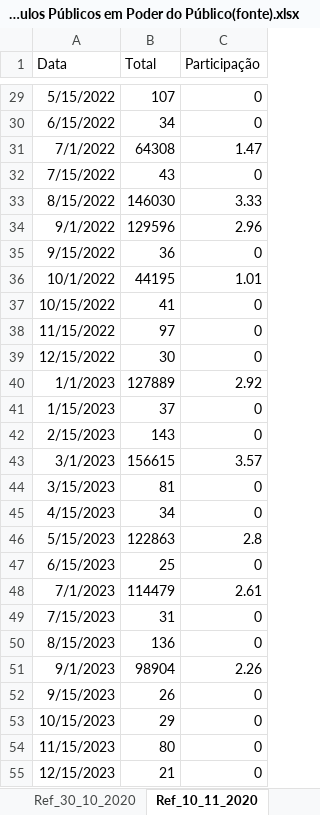
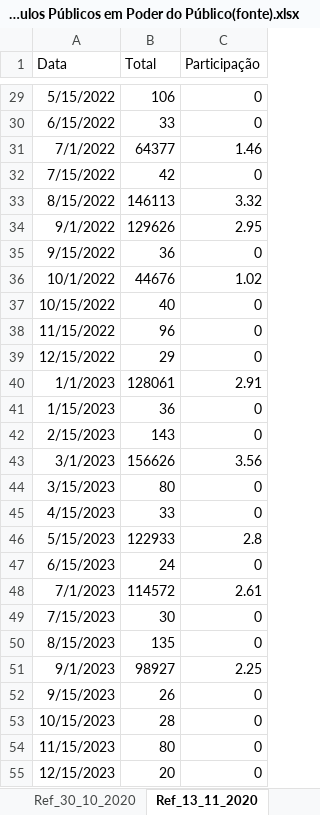
Before and after one commit to felipeferreira1/percentual_titulos_publicos_pp, an Excel workbook: Percentual - Títulos Públicos em Poder do Público(fonte).xlsx, sheet Ref_13_11_2020, drawn as a sheet; only a part is shown, gaps mark what is left out; values as stored, in another font and other column widths than the file's, no borders; the diff covers the shown part only; the diff names each change by its address in the sheet, - before the commit and + after, or states it on an @@ line.

```diff
--- a/Percentual - Títulos Públicos em Poder do Público(fonte).xlsx (sheet Ref_13_11_2020)
+++ b/Percentual - Títulos Públicos em Poder do Público(fonte).xlsx (sheet Ref_13_11_2020)
-sheet tab: Ref_10_11_2020
+sheet tab: Ref_13_11_2020
-B29 (Total): 107
+B29 (Total): 106
-B30 (Total): 34
+B30 (Total): 33
-B31 (Total): 64308
+B31 (Total): 64377
-C31 (Participação): 1.47
+C31 (Participação): 1.46
-B32 (Total): 43
+B32 (Total): 42
-B33 (Total): 146030
+B33 (Total): 146113
-C33 (Participação): 3.33
+C33 (Participação): 3.32
-B34 (Total): 129596
+B34 (Total): 129626
-C34 (Participação): 2.96
+C34 (Participação): 2.95
-B36 (Total): 44195
+B36 (Total): 44676
-C36 (Participação): 1.01
+C36 (Participação): 1.02
-B37 (Total): 41
+B37 (Total): 40
-B38 (Total): 97
+B38 (Total): 96
-B39 (Total): 30
+B39 (Total): 29
-B40 (Total): 127889
+B40 (Total): 128061
-C40 (Participação): 2.92
+C40 (Participação): 2.91
-B41 (Total): 37
+B41 (Total): 36
-B43 (Total): 156615
+B43 (Total): 156626
-C43 (Participação): 3.57
+C43 (Participação): 3.56
-B44 (Total): 81
+B44 (Total): 80
-B45 (Total): 34
+B45 (Total): 33
-B46 (Total): 122863
+B46 (Total): 122933
-B47 (Total): 25
+B47 (Total): 24
-B48 (Total): 114479
+B48 (Total): 114572
-B49 (Total): 31
+B49 (Total): 30
-B50 (Total): 136
+B50 (Total): 135
-B51 (Total): 98904
+B51 (Total): 98927
-C51 (Participação): 2.26
+C51 (Participação): 2.25
-B53 (Total): 29
+B53 (Total): 28
-B55 (Total): 21
+B55 (Total): 20
```
Also changed, not shown: 72 edited cells elsewhere in this sheet, other sheet tabs, 3 other files.
